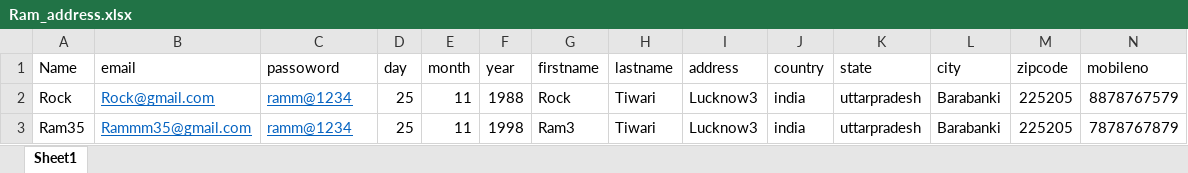
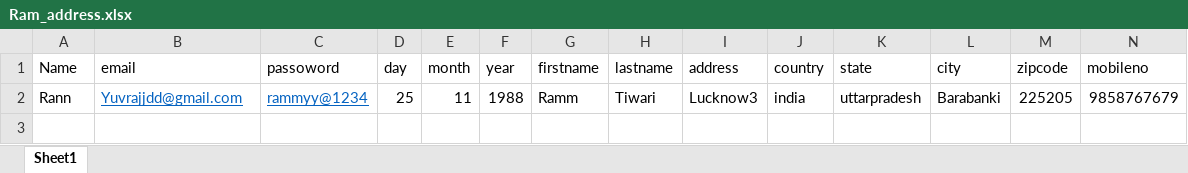
Before and after one commit to Ramyuv25/automation_testing_python, an Excel workbook: test_data/Ram_address.xlsx, sheet Sheet1, drawn as a sheet; values as stored, in another font and other column widths than the file's, no borders; the diff names each change by its address in the sheet, - before the commit and + after, or states it on an @@ line.

```diff
--- a/test_data/Ram_address.xlsx (sheet Sheet1)
+++ b/test_data/Ram_address.xlsx (sheet Sheet1)
-A2 (Name): Rock
+A2 (Name): Rann
-B2 (email): Rock@gmail.com
+B2 (email): Yuvrajjdd@gmail.com
-C2 (passoword): ramm@1234
+C2 (passoword): rammyy@1234
-G2 (firstname): Rock
+G2 (firstname): Ramm
-N2 (mobileno): 8878767579
+N2 (mobileno): 9858767679
-row 3: Ram35 | Rammm35@gmail.com | ramm@1234 | 25 | 11 | 1998 | Ram3 | Tiwari | Lucknow3 | india | uttarpradesh | Barabanki | 225205 | 7878767879
```
Also changed, not shown: 4 other files.
